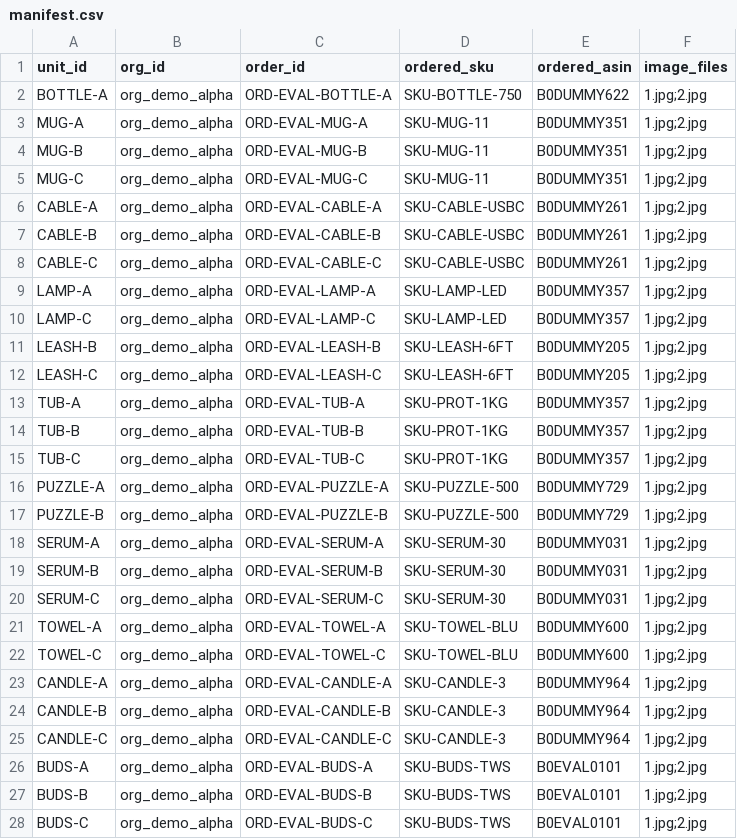
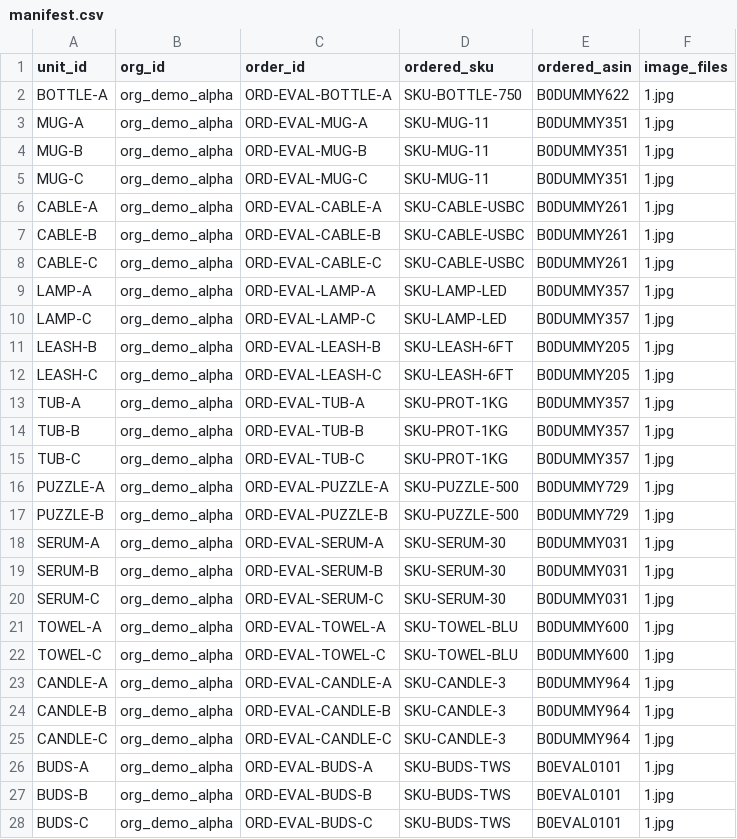
Before and after one commit to faizaan6145-glitch/cube-04-returns-manager, a CSV file: eval/manifest.csv, drawn as a sheet; only a part is shown; the diff covers the shown part only.

```diff
--- a/eval/manifest.csv
+++ b/eval/manifest.csv
@@ -1,28 +1,28 @@
 unit_id,org_id,order_id,ordered_sku,ordered_asin,image_files
-BOTTLE-A,org_demo_alpha,ORD-EVAL-BOTTLE-A,SKU-BOTTLE-750,B0DUMMY622,1.jpg;2.jpg
-MUG-A,org_demo_alpha,ORD-EVAL-MUG-A,SKU-MUG-11,B0DUMMY351,1.jpg;2.jpg
-MUG-B,org_demo_alpha,ORD-EVAL-MUG-B,SKU-MUG-11,B0DUMMY351,1.jpg;2.jpg
-MUG-C,org_demo_alpha,ORD-EVAL-MUG-C,SKU-MUG-11,B0DUMMY351,1.jpg;2.jpg
-CABLE-A,org_demo_alpha,ORD-EVAL-CABLE-A,SKU-CABLE-USBC,B0DUMMY261,1.jpg;2.jpg
-CABLE-B,org_demo_alpha,ORD-EVAL-CABLE-B,SKU-CABLE-USBC,B0DUMMY261,1.jpg;2.jpg
-CABLE-C,org_demo_alpha,ORD-EVAL-CABLE-C,SKU-CABLE-USBC,B0DUMMY261,1.jpg;2.jpg
-LAMP-A,org_demo_alpha,ORD-EVAL-LAMP-A,SKU-LAMP-LED,B0DUMMY357,1.jpg;2.jpg
-LAMP-C,org_demo_alpha,ORD-EVAL-LAMP-C,SKU-LAMP-LED,B0DUMMY357,1.jpg;2.jpg
-LEASH-B,org_demo_alpha,ORD-EVAL-LEASH-B,SKU-LEASH-6FT,B0DUMMY205,1.jpg;2.jpg
-LEASH-C,org_demo_alpha,ORD-EVAL-LEASH-C,SKU-LEASH-6FT,B0DUMMY205,1.jpg;2.jpg
-TUB-A,org_demo_alpha,ORD-EVAL-TUB-A,SKU-PROT-1KG,B0DUMMY357,1.jpg;2.jpg
-TUB-B,org_demo_alpha,ORD-EVAL-TUB-B,SKU-PROT-1KG,B0DUMMY357,1.jpg;2.jpg
-TUB-C,org_demo_alpha,ORD-EVAL-TUB-C,SKU-PROT-1KG,B0DUMMY357,1.jpg;2.jpg
-PUZZLE-A,org_demo_alpha,ORD-EVAL-PUZZLE-A,SKU-PUZZLE-500,B0DUMMY729,1.jpg;2.jpg
-PUZZLE-B,org_demo_alpha,ORD-EVAL-PUZZLE-B,SKU-PUZZLE-500,B0DUMMY729,1.jpg;2.jpg
-SERUM-A,org_demo_alpha,ORD-EVAL-SERUM-A,SKU-SERUM-30,B0DUMMY031,1.jpg;2.jpg
-SERUM-B,org_demo_alpha,ORD-EVAL-SERUM-B,SKU-SERUM-30,B0DUMMY031,1.jpg;2.jpg
-SERUM-C,org_demo_alpha,ORD-EVAL-SERUM-C,SKU-SERUM-30,B0DUMMY031,1.jpg;2.jpg
-TOWEL-A,org_demo_alpha,ORD-EVAL-TOWEL-A,SKU-TOWEL-BLU,B0DUMMY600,1.jpg;2.jpg
-TOWEL-C,org_demo_alpha,ORD-EVAL-TOWEL-C,SKU-TOWEL-BLU,B0DUMMY600,1.jpg;2.jpg
-CANDLE-A,org_demo_alpha,ORD-EVAL-CANDLE-A,SKU-CANDLE-3,B0DUMMY964,1.jpg;2.jpg
-CANDLE-B,org_demo_alpha,ORD-EVAL-CANDLE-B,SKU-CANDLE-3,B0DUMMY964,1.jpg;2.jpg
-CANDLE-C,org_demo_alpha,ORD-EVAL-CANDLE-C,SKU-CANDLE-3,B0DUMMY964,1.jpg;2.jpg
-BUDS-A,org_demo_alpha,ORD-EVAL-BUDS-A,SKU-BUDS-TWS,B0EVAL0101,1.jpg;2.jpg
-BUDS-B,org_demo_alpha,ORD-EVAL-BUDS-B,SKU-BUDS-TWS,B0EVAL0101,1.jpg;2.jpg
-BUDS-C,org_demo_alpha,ORD-EVAL-BUDS-C,SKU-BUDS-TWS,B0EVAL0101,1.jpg;2.jpg
+BOTTLE-A,org_demo_alpha,ORD-EVAL-BOTTLE-A,SKU-BOTTLE-750,B0DUMMY622,1.jpg
+MUG-A,org_demo_alpha,ORD-EVAL-MUG-A,SKU-MUG-11,B0DUMMY351,1.jpg
+MUG-B,org_demo_alpha,ORD-EVAL-MUG-B,SKU-MUG-11,B0DUMMY351,1.jpg
+MUG-C,org_demo_alpha,ORD-EVAL-MUG-C,SKU-MUG-11,B0DUMMY351,1.jpg
+CABLE-A,org_demo_alpha,ORD-EVAL-CABLE-A,SKU-CABLE-USBC,B0DUMMY261,1.jpg
+CABLE-B,org_demo_alpha,ORD-EVAL-CABLE-B,SKU-CABLE-USBC,B0DUMMY261,1.jpg
+CABLE-C,org_demo_alpha,ORD-EVAL-CABLE-C,SKU-CABLE-USBC,B0DUMMY261,1.jpg
+LAMP-A,org_demo_alpha,ORD-EVAL-LAMP-A,SKU-LAMP-LED,B0DUMMY357,1.jpg
+LAMP-C,org_demo_alpha,ORD-EVAL-LAMP-C,SKU-LAMP-LED,B0DUMMY357,1.jpg
+LEASH-B,org_demo_alpha,ORD-EVAL-LEASH-B,SKU-LEASH-6FT,B0DUMMY205,1.jpg
+LEASH-C,org_demo_alpha,ORD-EVAL-LEASH-C,SKU-LEASH-6FT,B0DUMMY205,1.jpg
+TUB-A,org_demo_alpha,ORD-EVAL-TUB-A,SKU-PROT-1KG,B0DUMMY357,1.jpg
+TUB-B,org_demo_alpha,ORD-EVAL-TUB-B,SKU-PROT-1KG,B0DUMMY357,1.jpg
+TUB-C,org_demo_alpha,ORD-EVAL-TUB-C,SKU-PROT-1KG,B0DUMMY357,1.jpg
+PUZZLE-A,org_demo_alpha,ORD-EVAL-PUZZLE-A,SKU-PUZZLE-500,B0DUMMY729,1.jpg
+PUZZLE-B,org_demo_alpha,ORD-EVAL-PUZZLE-B,SKU-PUZZLE-500,B0DUMMY729,1.jpg
+SERUM-A,org_demo_alpha,ORD-EVAL-SERUM-A,SKU-SERUM-30,B0DUMMY031,1.jpg
+SERUM-B,org_demo_alpha,ORD-EVAL-SERUM-B,SKU-SERUM-30,B0DUMMY031,1.jpg
+SERUM-C,org_demo_alpha,ORD-EVAL-SERUM-C,SKU-SERUM-30,B0DUMMY031,1.jpg
+TOWEL-A,org_demo_alpha,ORD-EVAL-TOWEL-A,SKU-TOWEL-BLU,B0DUMMY600,1.jpg
+TOWEL-C,org_demo_alpha,ORD-EVAL-TOWEL-C,SKU-TOWEL-BLU,B0DUMMY600,1.jpg
+CANDLE-A,org_demo_alpha,ORD-EVAL-CANDLE-A,SKU-CANDLE-3,B0DUMMY964,1.jpg
+CANDLE-B,org_demo_alpha,ORD-EVAL-CANDLE-B,SKU-CANDLE-3,B0DUMMY964,1.jpg
+CANDLE-C,org_demo_alpha,ORD-EVAL-CANDLE-C,SKU-CANDLE-3,B0DUMMY964,1.jpg
+BUDS-A,org_demo_alpha,ORD-EVAL-BUDS-A,SKU-BUDS-TWS,B0EVAL0101,1.jpg
+BUDS-B,org_demo_alpha,ORD-EVAL-BUDS-B,SKU-BUDS-TWS,B0EVAL0101,1.jpg
+BUDS-C,org_demo_alpha,ORD-EVAL-BUDS-C,SKU-BUDS-TWS,B0EVAL0101,1.jpg
```
Also changed, not shown: 26 edited cells elsewhere in this file, eval/IMAGE_SOURCES.csv, 7 other files.
